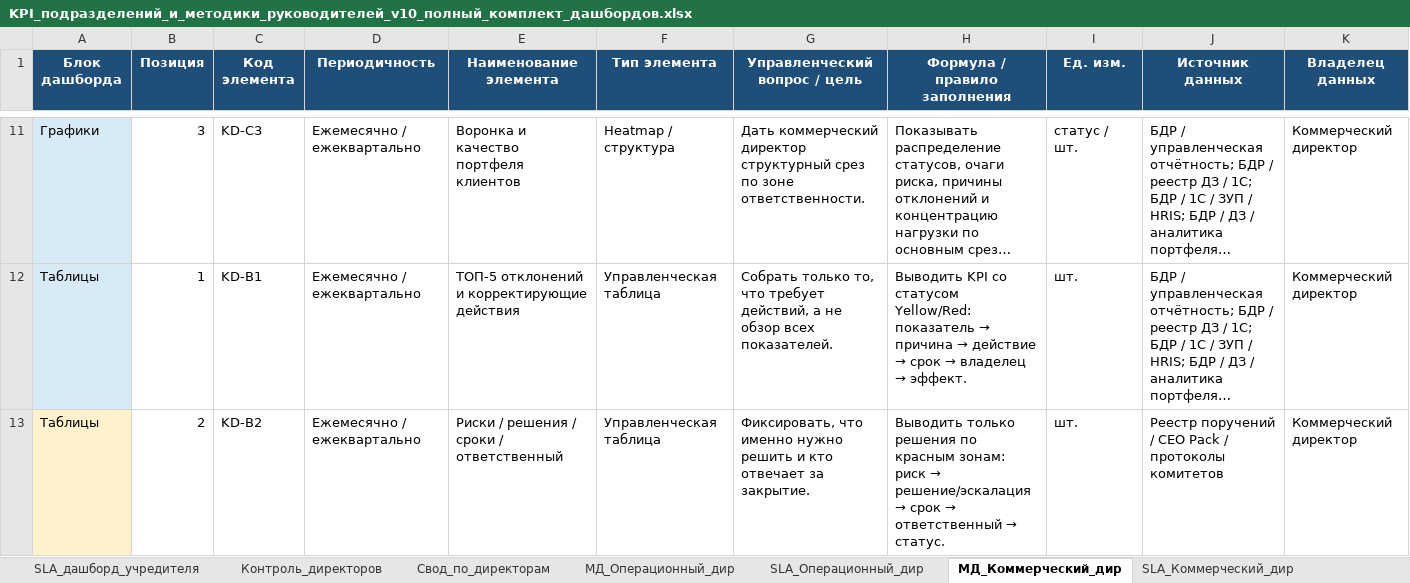
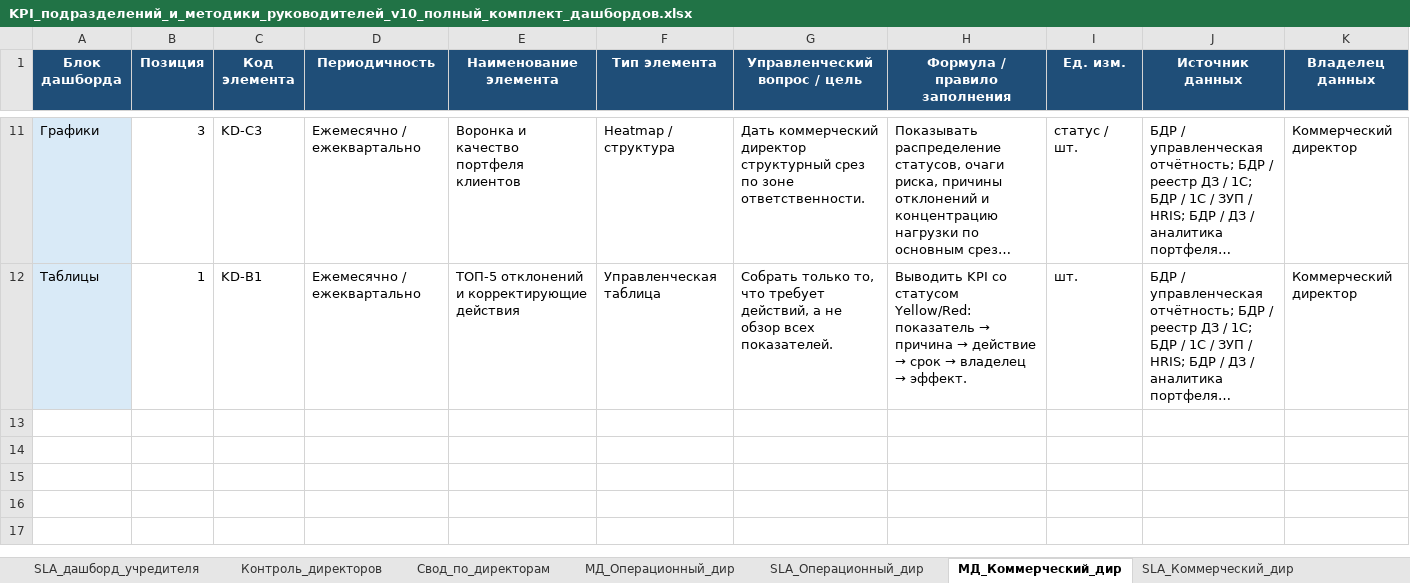
Before and after one commit to david12345abc/DashboardBack, an Excel workbook: getkpi/temp/KPI_подразделений_и_методики_руководителей_v10_полный_комплект_дашбордов.xlsx, sheet МД_Коммерческий_дир, drawn as a sheet; only a part is shown, gaps mark what is left out; long unchanged cells end in …; values as stored, in another font and other column widths than the file's, no borders; rows hold the shown columns only; the diff names each change by its address in the sheet, - before the commit and + after, or states it on an @@ line.

```diff
--- a/getkpi/temp/KPI_подразделений_и_методики_руководителей_v10_полный_комплект_дашбордов.xlsx (sheet МД_Коммерческий_дир)
+++ b/getkpi/temp/KPI_подразделений_и_методики_руководителей_v10_полный_комплект_дашбордов.xlsx (sheet МД_Коммерческий_дир)
-row 13: Таблицы | 2 | KD-B2 | Ежемесячно / ежеквартально | Риски / решения / сроки / ответственный | Управленческая таблица | Фиксировать, что именно нужно решить и кто отвечает за закрытие. | Выводить только решения по красным зонам: риск → решение/эскалация → срок → ответственный → статус. | шт. | Реестр поручений / CEO Pack / протоколы комитетов | Коммерческий директор
```
Also changed, not shown: 5 other files.
